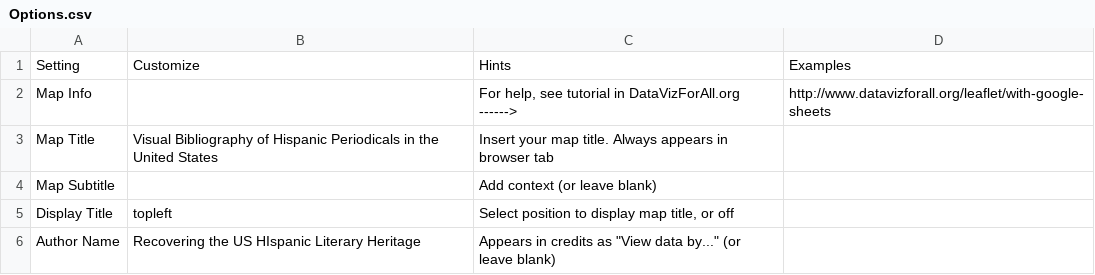
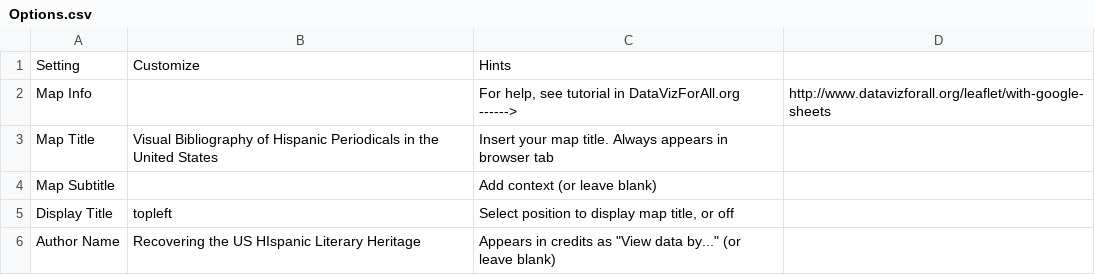
Before and after one commit to gbventura/Hispanic_periodicals, a CSV file: csv/Options.csv, drawn as a sheet; only a part is shown.

Commit message:
Update Options.csv

```diff
--- a/csv/Options.csv
+++ b/csv/Options.csv
@@ -1,2 +1,2 @@
-Setting,Customize,Hints,Examples
+Setting,Customize,Hints
 Map Info,,"For help, see tutorial in DataVizForAll.org      ------>",http://www.datavizforall.org/leaflet/with-google-sheets
```
